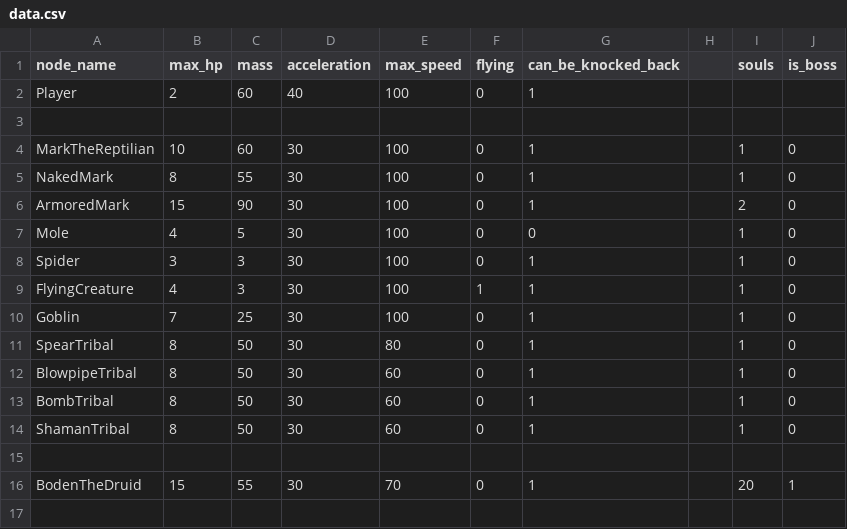
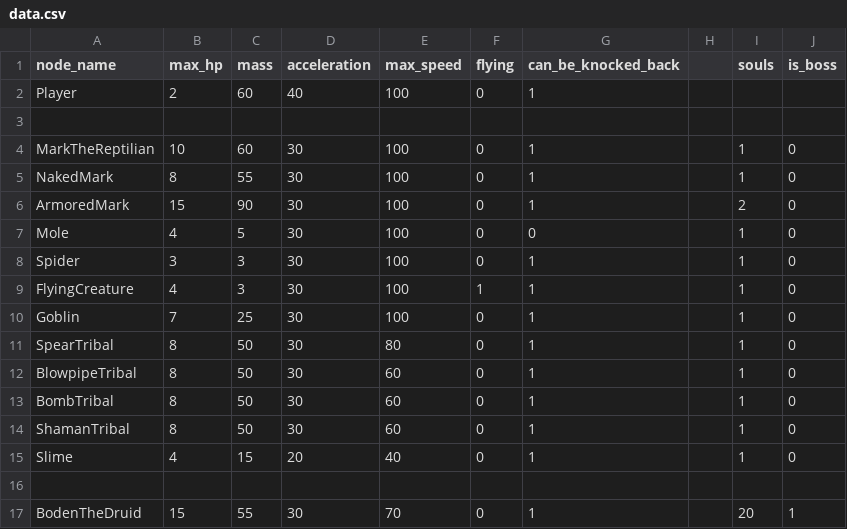
Before and after one commit to MateuSai/Where-is-the-Princess, a CSV file: Characters/data.csv, drawn as a sheet; the diff names each change by its address in the sheet, - before the commit and + after, or states it on an @@ line.

```diff
--- a/Characters/data.csv
+++ b/Characters/data.csv
+row 15: Slime | 4 | 15 | 20 | 40 | 0 | 1 |  | 1 | 0
```
Also changed, not shown: 15 other files.
